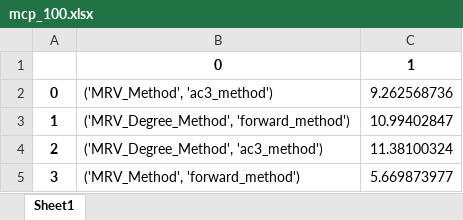
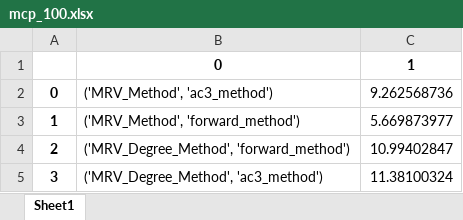
Before and after one commit to lar9482/CS-4253_Project2, an Excel workbook: mcp_results/mcp_100.xlsx, sheet Sheet1, drawn as a sheet; values as stored, in another font and other column widths than the file's, no borders; the diff names each change by its address in the sheet, - before the commit and + after, or states it on an @@ line.

Commit message:
Updates to the results. Editing comments

```diff
--- a/mcp_results/mcp_100.xlsx (sheet Sheet1)
+++ b/mcp_results/mcp_100.xlsx (sheet Sheet1)
-B3: ('MRV_Degree_Method', 'forward_method')
+B3: ('MRV_Method', 'forward_method')
-C3: 10.99402847
+C3: 5.669873977
-B4: ('MRV_Degree_Method', 'ac3_method')
+B4: ('MRV_Degree_Method', 'forward_method')
-C4: 11.38100324
+C4: 10.99402847
-B5: ('MRV_Method', 'forward_method')
+B5: ('MRV_Degree_Method', 'ac3_method')
-C5: 5.669873977
+C5: 11.38100324
```
Also changed, not shown: mcp_results/mcp_10.xlsx, mcp_results/mcp_50.xlsx, 2 other files.
